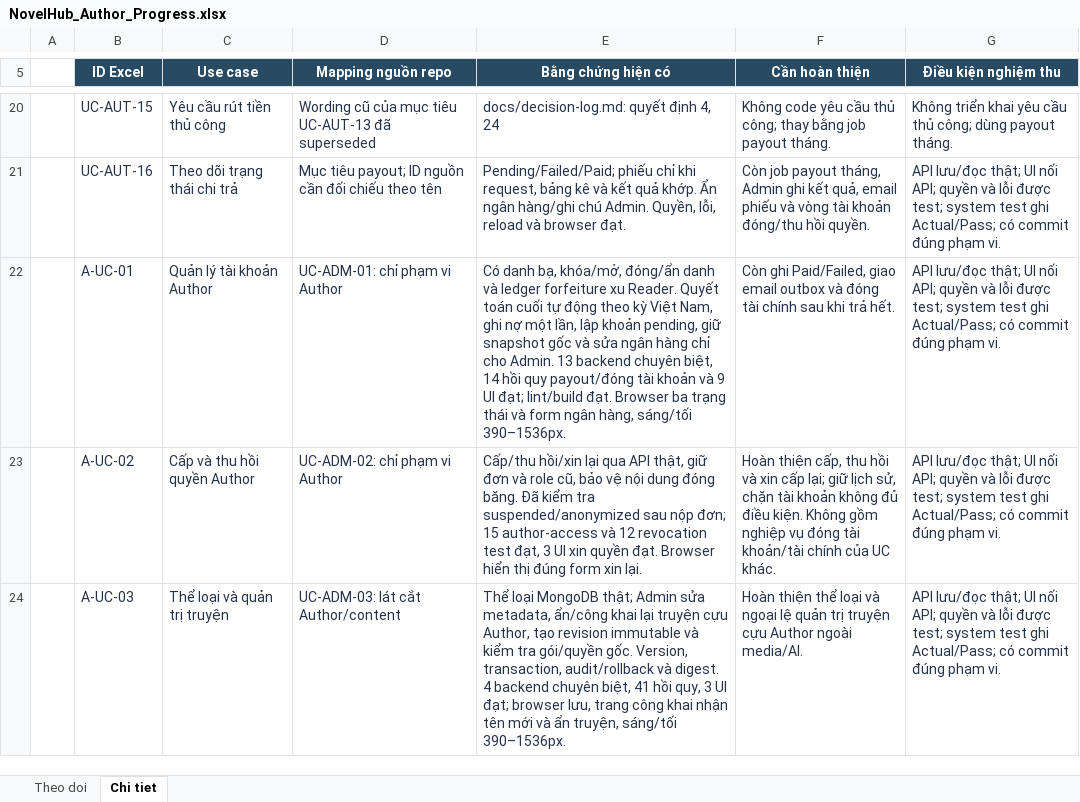
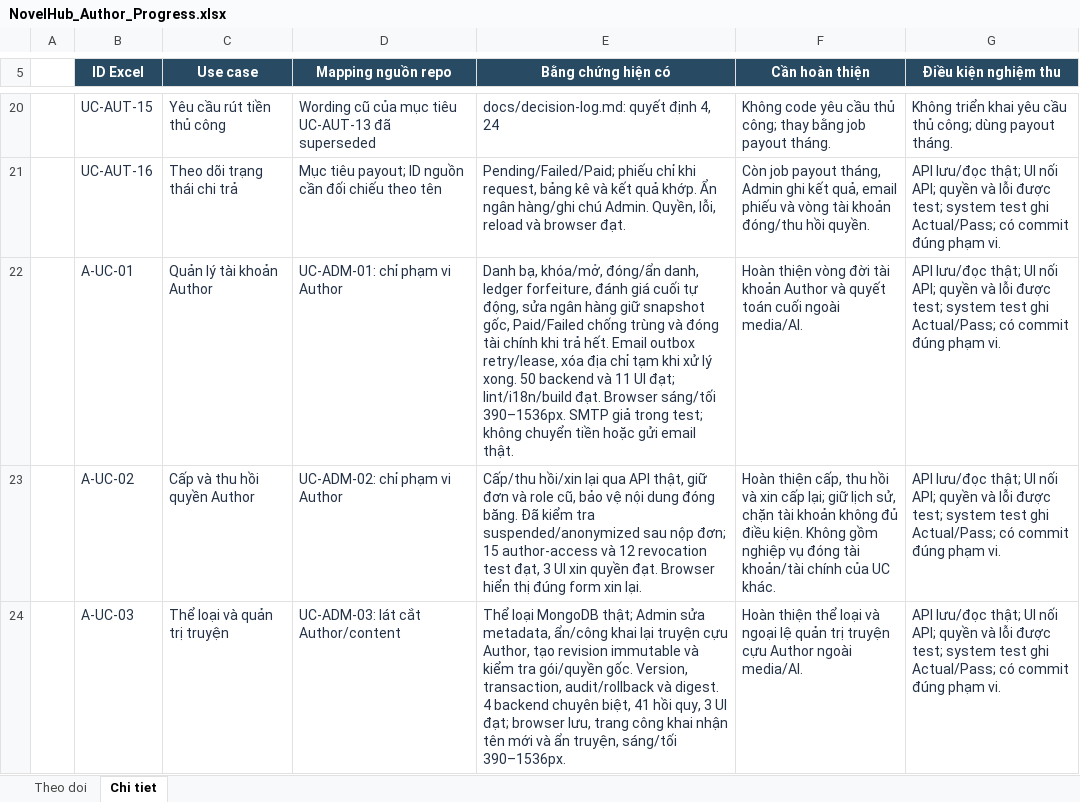
Before and after one commit to konfusee/novelhub, an Excel workbook: outputs/author-use-cases-01a13e25/NovelHub_Author_Progress.xlsx, sheet Chi tiet, drawn as a sheet; only a part is shown, gaps mark what is left out; values as stored, in another font and other column widths than the file's, no borders; table styles not drawn; the diff names each change by its address in the sheet, - before the commit and + after, or states it on an @@ line.

Commit message:
docs(progress): mark final author account settlement complete

```diff
--- a/outputs/author-use-cases-01a13e25/NovelHub_Author_Progress.xlsx (sheet Chi tiet)
+++ b/outputs/author-use-cases-01a13e25/NovelHub_Author_Progress.xlsx (sheet Chi tiet)
-E22 (Bằng chứng hiện có): Có danh bạ, khóa/mở, đóng/ẩn danh và ledger forfeiture xu Reader. Quyết toán cuối tự động theo kỳ Việt Nam, ghi nợ một lần, lập khoản pending, giữ snapshot gốc và sửa ngân hàng chỉ cho Admin. 13 backend chuyên biệt, 14 hồi quy payout/đóng tài khoản và 9 UI đạt; lint/build đạt. Browser ba trạng thái và form ngân hàng, sáng/tối 390–1536px.
+E22 (Bằng chứng hiện có): Danh bạ, khóa/mở, đóng/ẩn danh, ledger forfeiture, đánh giá cuối tự động, sửa ngân hàng giữ snapshot gốc, Paid/Failed chống trùng và đóng tài chính khi trả hết. Email outbox retry/lease, xóa địa chỉ tạm khi xử lý xong. 50 backend và 11 UI đạt; lint/i18n/build đạt. Browser sáng/tối 390–1536px. SMTP giả trong test; không chuyển tiền hoặc gửi email thật.
-F22 (Cần hoàn thiện): Còn ghi Paid/Failed, giao email outbox và đóng tài chính sau khi trả hết.
+F22 (Cần hoàn thiện): Hoàn thiện vòng đời tài khoản Author và quyết toán cuối ngoài media/AI.
```
Also changed, not shown: sheet Theo doi.
